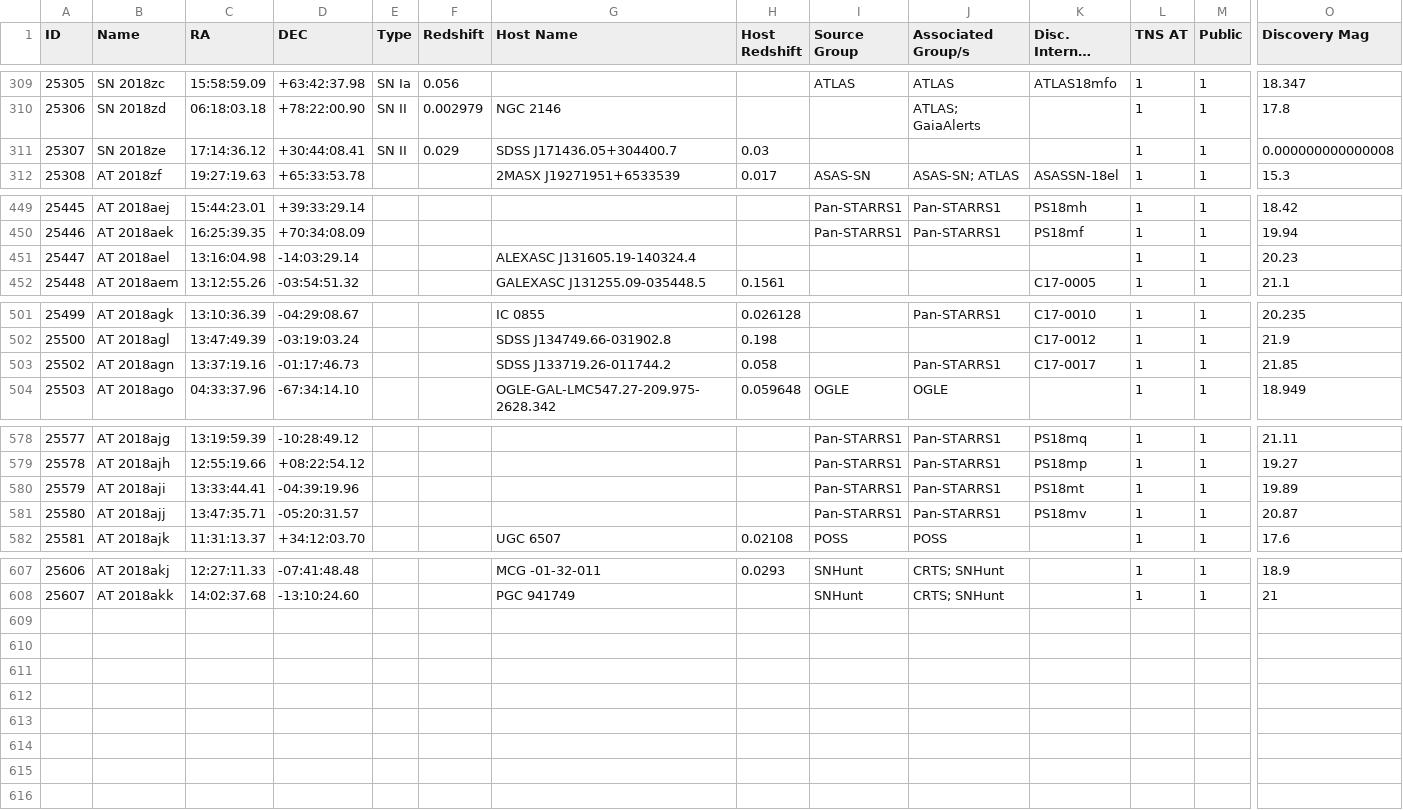
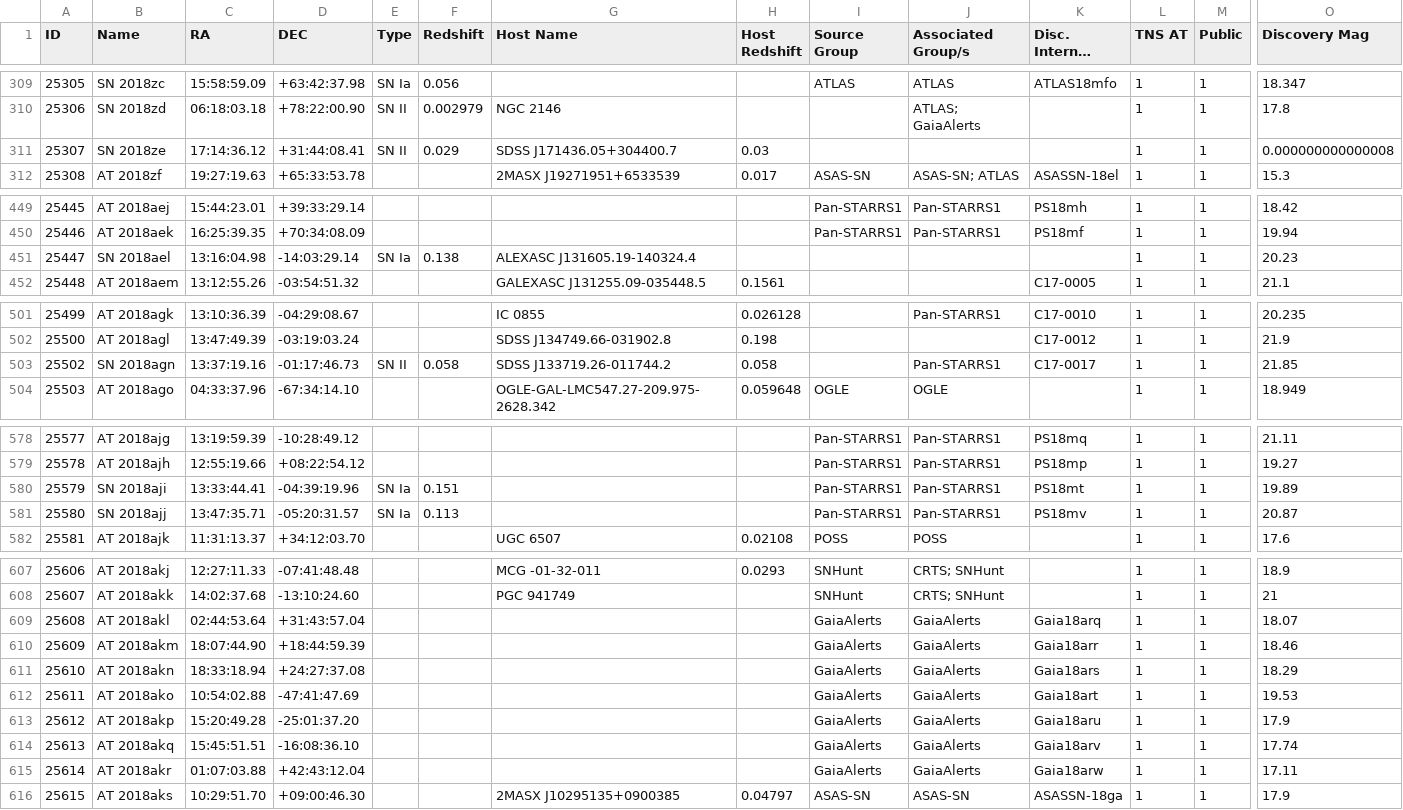
Before and after one commit to astrocatalogs/tde-external, a CSV file: TNS/page-20.csv, drawn as a sheet; only a part is shown, gaps mark what is left out; long unchanged cells end in …; rows hold the shown columns only; the diff covers the shown part only; the diff names each change by its address in the sheet, - before the commit and + after, or states it on an @@ line.

Commit message:
Astrocats v'0.3.32' SHA'a0851f6f20d8a778a82c99fb6226a3ce10e73063' - TidalDisruptionCatalog SHA'46c6a02c549f02a4bc3e1940ac56a5c17db1a9af' : 'push' - adding all files.

```diff
--- a/TNS/page-20.csv
+++ b/TNS/page-20.csv
-D311 (DEC): +30:44:08.41
+D311 (DEC): +31:44:08.41
-B451 (Name): AT 2018ael
+B451 (Name): SN 2018ael
-E451 (Type): (empty)
+E451 (Type): SN Ia
-F451 (Redshift): (empty)
+F451 (Redshift): 0.138
-B503 (Name): AT 2018agn
+B503 (Name): SN 2018agn
-E503 (Type): (empty)
+E503 (Type): SN II
-F503 (Redshift): (empty)
+F503 (Redshift): 0.058
-B580 (Name): AT 2018aji
+B580 (Name): SN 2018aji
-E580:E581 (Type): (empty)
+E580:E581 (Type): SN Ia
-F580 (Redshift): (empty)
+F580 (Redshift): 0.151
-B581 (Name): AT 2018ajj
+B581 (Name): SN 2018ajj
-F581 (Redshift): (empty)
+F581 (Redshift): 0.113
+row 609: 25608 | AT 2018akl | 02:44:53.64 | +31:43:57.04 |  |  |  |  | GaiaAlerts | GaiaAlerts | Gaia18arq | 1 | 1 | 18.07
+row 610: 25609 | AT 2018akm | 18:07:44.90 | +18:44:59.39 |  |  |  |  | GaiaAlerts | GaiaAlerts | Gaia18arr | 1 | 1 | 18.46
+row 611: 25610 | AT 2018akn | 18:33:18.94 | +24:27:37.08 |  |  |  |  | GaiaAlerts | GaiaAlerts | Gaia18ars | 1 | 1 | 18.29
+row 612: 25611 | AT 2018ako | 10:54:02.88 | -47:41:47.69 |  |  |  |  | GaiaAlerts | GaiaAlerts | Gaia18art | 1 | 1 | 19.53
+row 613: 25612 | AT 2018akp | 15:20:49.28 | -25:01:37.20 |  |  |  |  | GaiaAlerts | GaiaAlerts | Gaia18aru | 1 | 1 | 17.9
+row 614: 25613 | AT 2018akq | 15:45:51.51 | -16:08:36.10 |  |  |  |  | GaiaAlerts | GaiaAlerts | Gaia18arv | 1 | 1 | 17.74
+row 615: 25614 | AT 2018akr | 01:07:03.88 | +42:43:12.04 |  |  |  |  | GaiaAlerts | GaiaAlerts | Gaia18arw | 1 | 1 | 17.11
+row 616: 25615 | AT 2018aks | 10:29:51.70 | +09:00:46.30 |  |  | 2MASX J10295135+0900385 | 0.04797 | ASAS-SN | ASAS-SN | ASASSN-18ga | 1 | 1 | 17.9
```
Also changed, not shown: 1 edited cell elsewhere in this file, TNS/index.csv, 5 other files.
